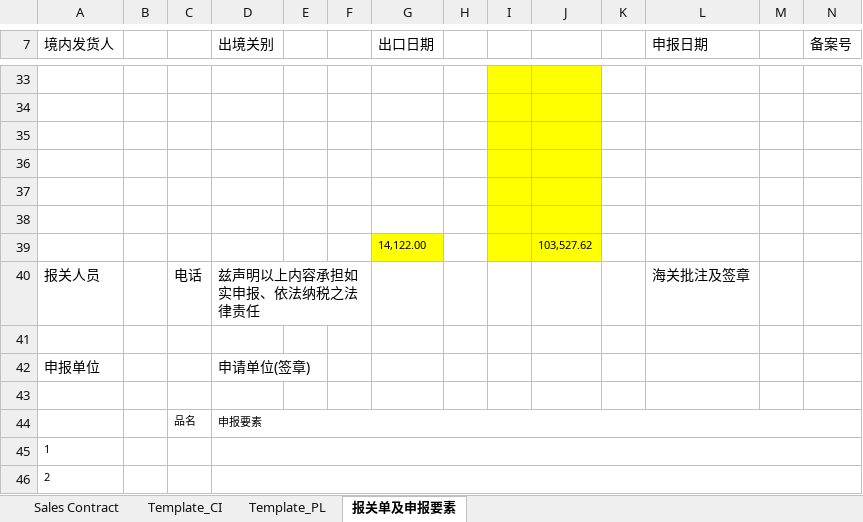
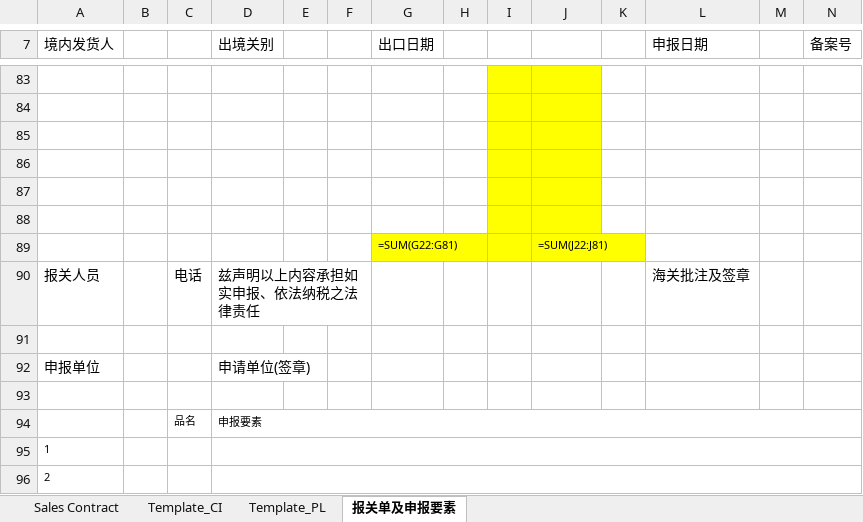
Before and after one commit to OrdinaryPPL17/procurement, an Excel workbook: customs_template.xlsx, sheet 报关单及申报要素, drawn as a sheet; only a part is shown, gaps mark what is left out; values as stored, in another font and other column widths than the file's, no borders; formulas without a stored value are shown as written; charts and pictures not drawn; removed rows and columns are numbered as before the commit, all else as after; rows hold the shown columns only; the diff covers the shown part only; the diff names each change by its address in the sheet, - before the commit and + after, or states it on an @@ line.

```diff
--- a/customs_template.xlsx (sheet 报关单及申报要素)
+++ b/customs_template.xlsx (sheet 报关单及申报要素)
-row 39:  |  |  |  |  |  | 14,122.00 |  |  | 103,527.62
+row 89:  |  |  |  |  |  | =SUM(G22:G81) |  |  | =SUM(J22:J81)
```
Also changed, not shown: 100 added rows and 40 edited cells elsewhere in this sheet, sheet Sales Contract, sheet Template_CI, sheet Template_PL, hidden cells, 1 other file.
